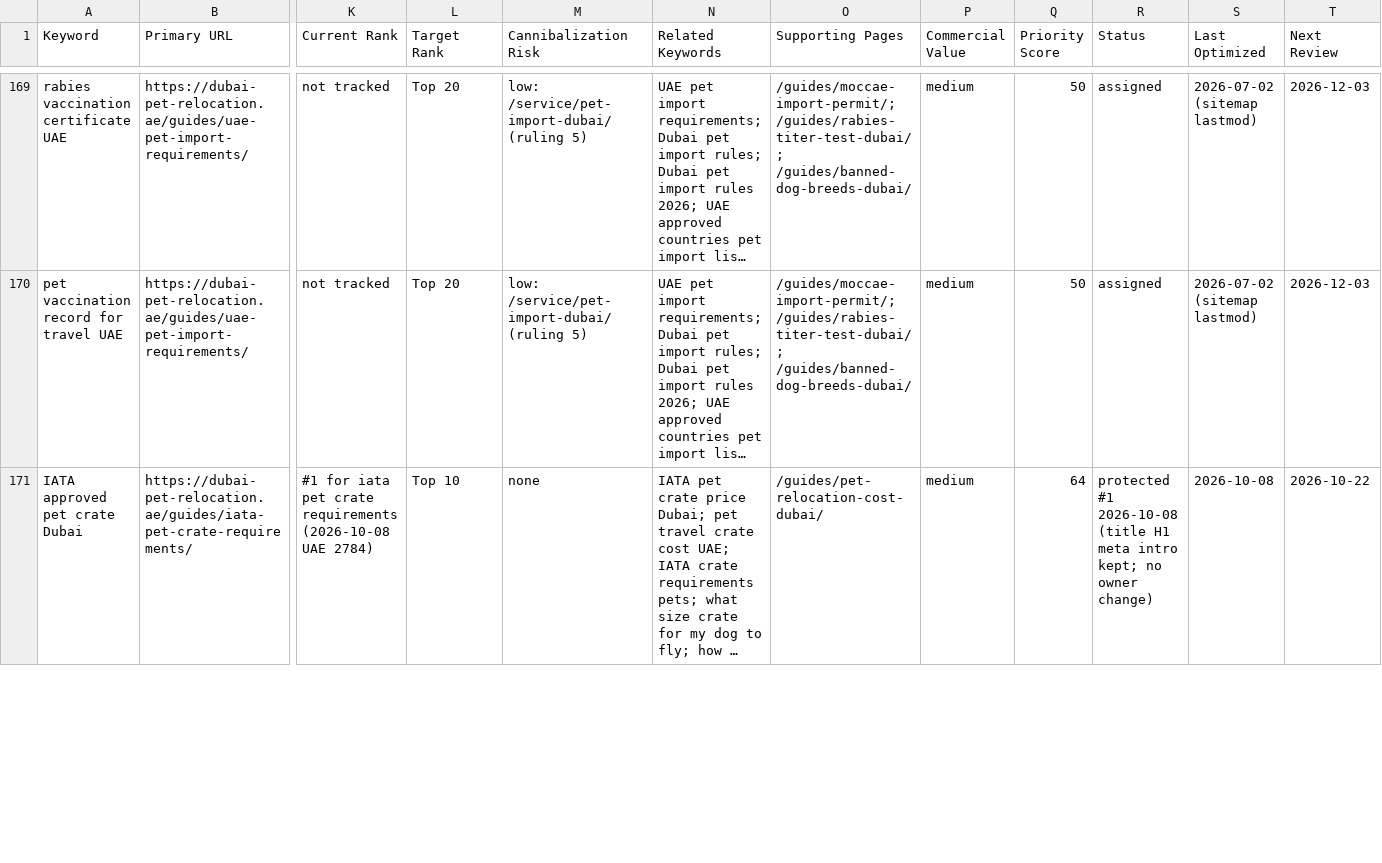
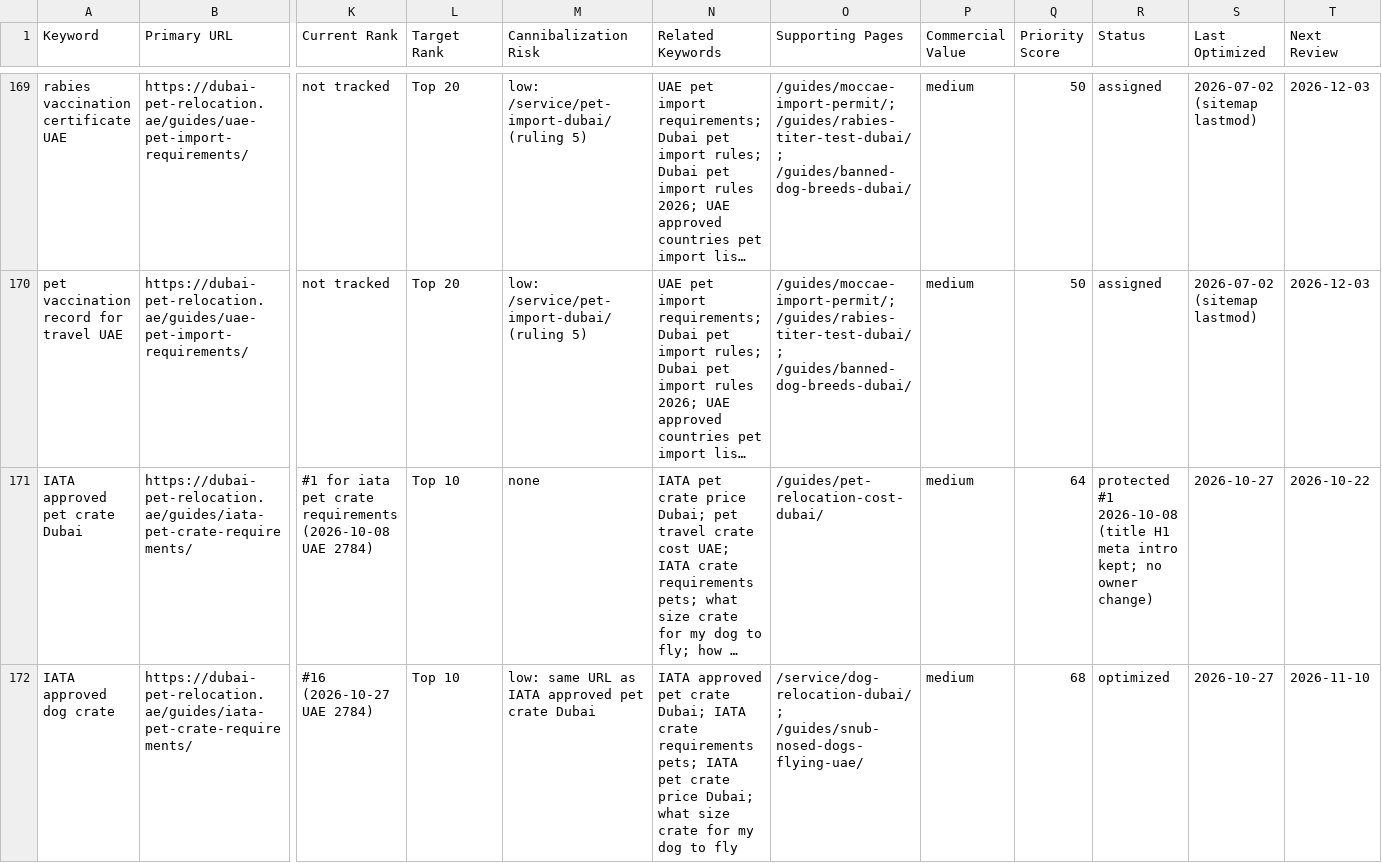
Before and after one commit to numini-co/PetClear, a CSV file: SEO-MASTER/keyword-lock-map.csv, drawn as a sheet; only a part is shown, gaps mark what is left out; long unchanged cells end in …; rows hold the shown columns only; the diff covers the shown part only; the diff names each change by its address in the sheet, - before the commit and + after, or states it on an @@ line.

```diff
--- a/SEO-MASTER/keyword-lock-map.csv
+++ b/SEO-MASTER/keyword-lock-map.csv
-S171 (Last Optimized): 2026-10-08
+S171 (Last Optimized): 2026-10-27
+row 172: IATA approved dog crate | https://dubai-pet-relocation.ae/guides/iata-pet-crate-requirements/ | #16 (2026-10-27 UAE 2784) | Top 10 | low: same URL as IATA approved pet crate Dubai | IATA approved pet crate Dubai; IATA crate requirements pets; IATA pet crate price Dubai; what size crate for my dog to fly | /service/dog-relocation-dubai/; /guides/snub-nosed-dogs-flying-uae/ | medium | 68 | optimized | 2026-10-27 | 2026-11-10
```
Also changed, not shown: 2 edited cells elsewhere in this file, SEO-MASTER/change-log.csv, 4 other files.
